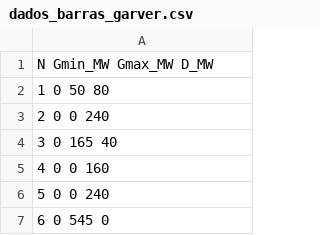
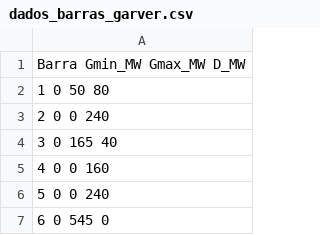
Before and after one commit to leonelmuthemba-bot/Trabalho1_OtimizacaoEuristica, a CSV file: dados_barras_garver.csv, drawn as a sheet.

Commit message:
dados_barras_garver.csv

```diff
--- a/dados_barras_garver.csv
+++ b/dados_barras_garver.csv
@@ -1,2 +1,2 @@
-     N        Gmin_MW  Gmax_MW     D_MW
+     Barra      Gmin_MW   Gmax_MW    D_MW
      1          0         50         80
```
